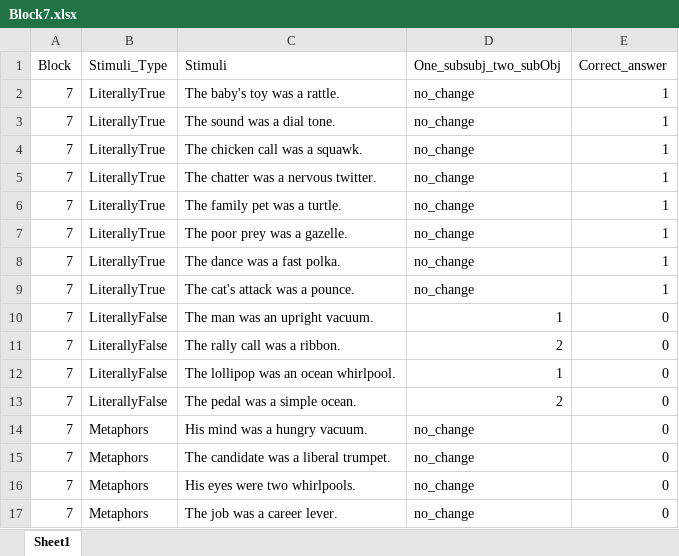
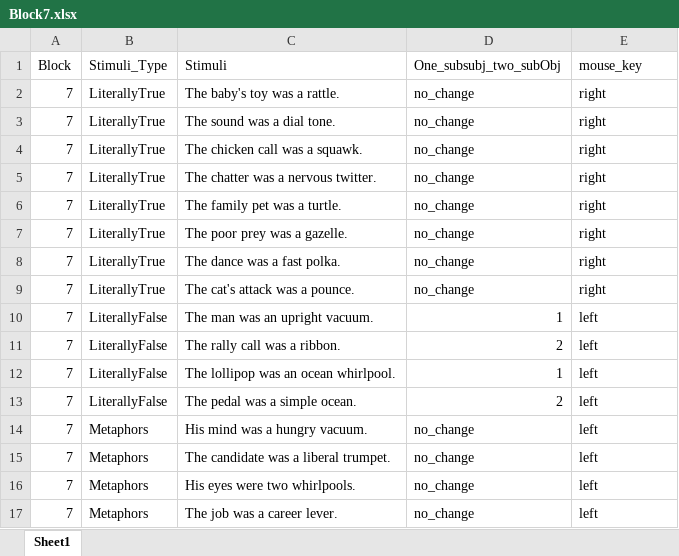
Before and after one commit to francodestudio/Sentence-Decision-Task, an Excel workbook: experiment_stimuli/Block7.xlsx, sheet Sheet1, drawn as a sheet; values as stored, in another font and other column widths than the file's, no borders; the diff names each change by its address in the sheet, - before the commit and + after, or states it on an @@ line.

Commit message:
update stim file

```diff
--- a/experiment_stimuli/Block7.xlsx (sheet Sheet1)
+++ b/experiment_stimuli/Block7.xlsx (sheet Sheet1)
-E1: Correct_answer
+E1: mouse_key
-E2:E9 (mouse_key): 1
+E2:E9 (mouse_key): right
-E10:E17 (mouse_key): 0
+E10:E17 (mouse_key): left
```
